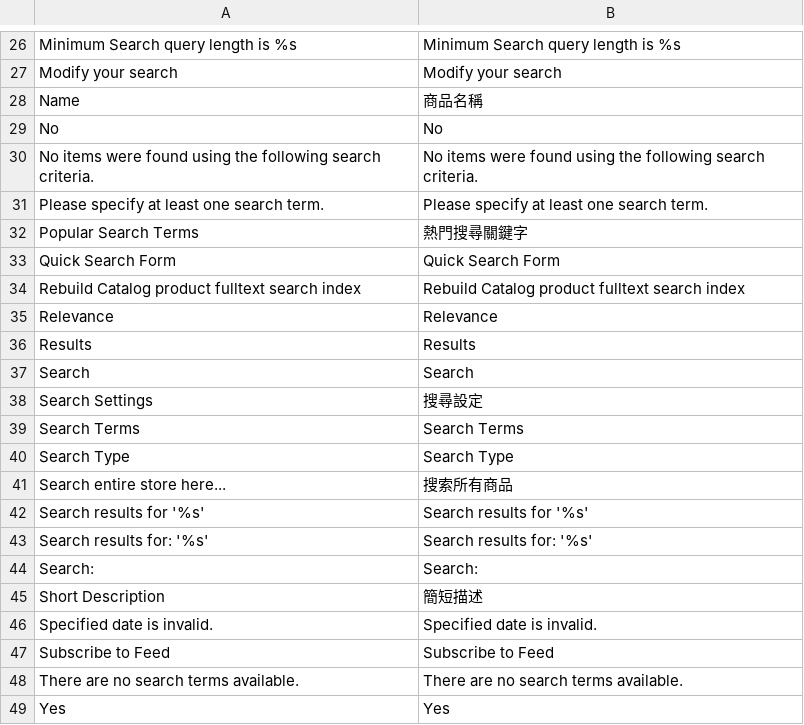
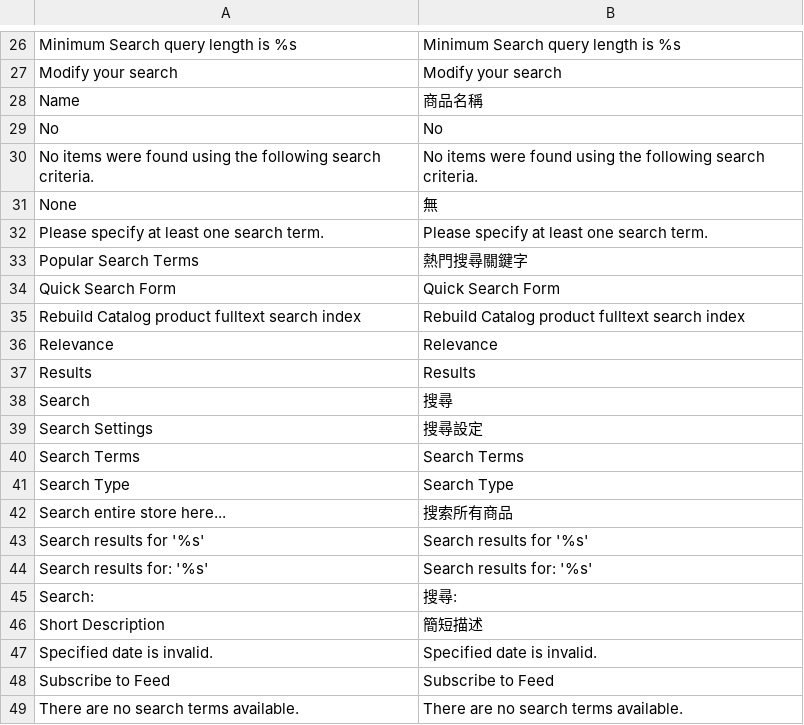
Before and after one commit to gamlinnia/li_magento, a CSV file: app/locale/zh_TW/Mage_CatalogSearch.csv, drawn as a sheet; only a part is shown, gaps mark what is left out; the shorter side is filled out with more unchanged rows.

Commit message:
translation

```diff
--- a/app/locale/zh_TW/Mage_CatalogSearch.csv
+++ b/app/locale/zh_TW/Mage_CatalogSearch.csv
@@ -30,2 +30,3 @@
 "No items were found using the following search criteria.","No items were found using the following search criteria."
+"None","無"
 "Please specify at least one search term.","Please specify at least one search term."
@@ -36,3 +37,3 @@
 "Results","Results"
-"Search","Search"
+"Search","搜尋"
 "Search Settings","搜尋設定"
@@ -43,3 +44,3 @@
 "Search results for: '%s'","Search results for: '%s'"
-"Search:","Search:"
+"Search:","搜尋:"
 "Short Description","簡短描述"
```
